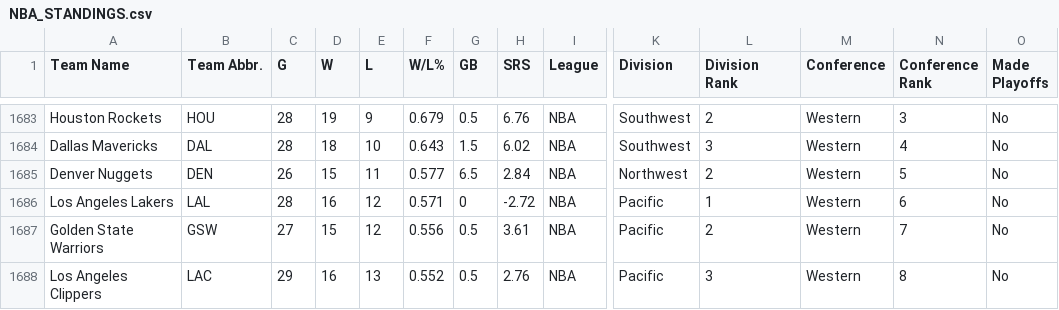
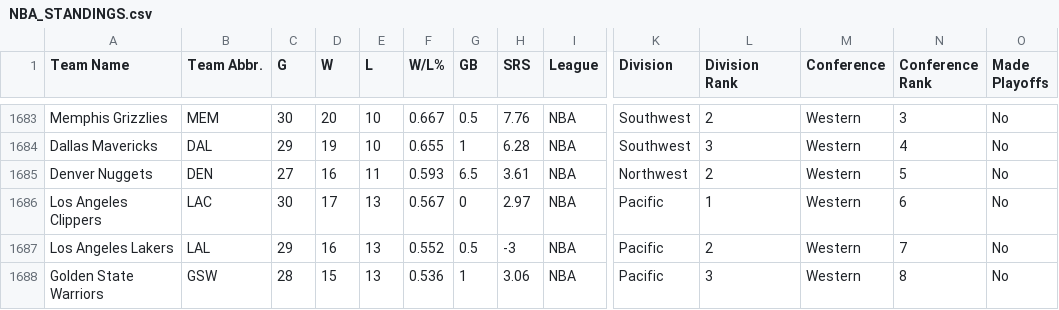
Before and after one commit to djvn2002/Basketball_Database, a CSV file: NBA/LEAGUE/NBA_STANDINGS.csv, drawn as a sheet; only a part is shown, gaps mark what is left out; removed rows and columns are numbered as before the commit, all else as after; rows hold the shown columns only; the diff covers the shown part only; the diff names each change by its address in the sheet, - before the commit and + after, or states it on an @@ line.

```diff
--- a/NBA/LEAGUE/NBA_STANDINGS.csv
+++ b/NBA/LEAGUE/NBA_STANDINGS.csv
-A1683 (Team Name): Houston Rockets
+A1683 (Team Name): Memphis Grizzlies
-B1683 (Team Abbr.): HOU
+B1683 (Team Abbr.): MEM
-C1683 (G): 28
+C1683 (G): 30
-D1683 (W): 19
+D1683 (W): 20
-E1683 (L): 9
+E1683 (L): 10
-F1683 (W/L%): 0.679
+F1683 (W/L%): 0.667
-H1683 (SRS): 6.76
+H1683 (SRS): 7.76
-C1684 (G): 28
+C1684 (G): 29
-D1684 (W): 18
+D1684 (W): 19
-F1684 (W/L%): 0.643
+F1684 (W/L%): 0.655
-G1684 (GB): 1.5
+G1684 (GB): 1
-H1684 (SRS): 6.02
+H1684 (SRS): 6.28
-C1685 (G): 26
+C1685 (G): 27
-D1685 (W): 15
+D1685 (W): 16
-F1685 (W/L%): 0.577
+F1685 (W/L%): 0.593
-H1685 (SRS): 2.84
+H1685 (SRS): 3.61
+row 1686: Los Angeles Clippers | LAC | 30 | 17 | 13 | 0.567 | 0 | 2.97 | NBA | Pacific | 1 | Western | 6 | No
-C1687 (G): 28
+C1687 (G): 29
-E1687:E1688 (L): 12
+E1687:E1688 (L): 13
-F1687 (W/L%): 0.571
+F1687 (W/L%): 0.552
-G1687 (GB): 0
+G1687 (GB): 0.5
-H1687 (SRS): -2.72
+H1687 (SRS): -3
-L1687 (Division Rank): 1
+L1687 (Division Rank): 2
-N1687 (Conference Rank): 6
+N1687 (Conference Rank): 7
-C1688 (G): 27
+C1688 (G): 28
-F1688 (W/L%): 0.556
+F1688 (W/L%): 0.536
-G1688 (GB): 0.5
+G1688 (GB): 1
-H1688 (SRS): 3.61
+H1688 (SRS): 3.06
-L1688 (Division Rank): 2
+L1688 (Division Rank): 3
-N1688 (Conference Rank): 7
+N1688 (Conference Rank): 8
-row 1688: Los Angeles Clippers | LAC | 29 | 16 | 13 | 0.552 | 0.5 | 2.76 | NBA | Pacific | 3 | Western | 8 | No
```
Also changed, not shown: 99 edited cells elsewhere in this file.
